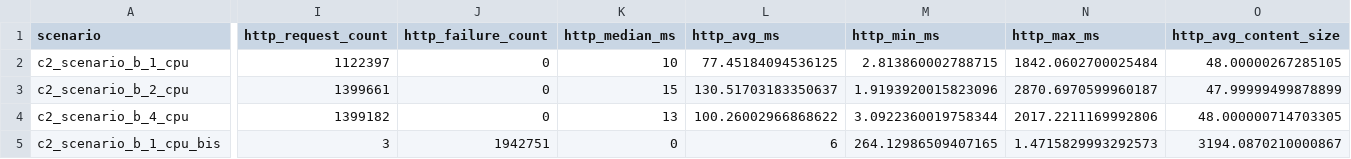
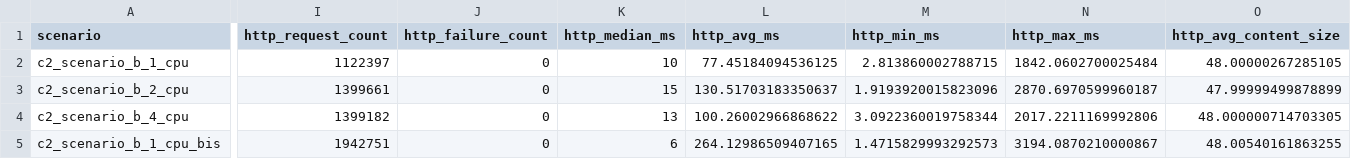
Before and after one commit to GaecKo/MasterThesis, a CSV file: testing/scripts/context_2/scenario_b/results/rampup_runs.csv, drawn as a sheet; only a part is shown, gaps mark what is left out; the diff covers the shown part only; the diff names each change by its address in the sheet, - before the commit and + after, or states it on an @@ line.

```diff
--- a/testing/scripts/context_2/scenario_b/results/rampup_runs.csv
+++ b/testing/scripts/context_2/scenario_b/results/rampup_runs.csv
-I5 (http_request_count): 3
+I5 (http_request_count): 1942751
-J5 (http_failure_count): 1942751
+J5 (http_failure_count): 0
-K5 (http_median_ms): 0
+K5 (http_median_ms): 6
-L5 (http_avg_ms): 6
+L5 (http_avg_ms): 264.12986509407165
-M5 (http_min_ms): 264.12986509407165
+M5 (http_min_ms): 1.4715829993292573
-N5 (http_max_ms): 1.4715829993292573
+N5 (http_max_ms): 3194.0870210000867
-O5 (http_avg_content_size): 3194.0870210000867
+O5 (http_avg_content_size): 48.00540161863255
```
Also changed, not shown: 61 edited cells elsewhere in this file, 1 other file.
